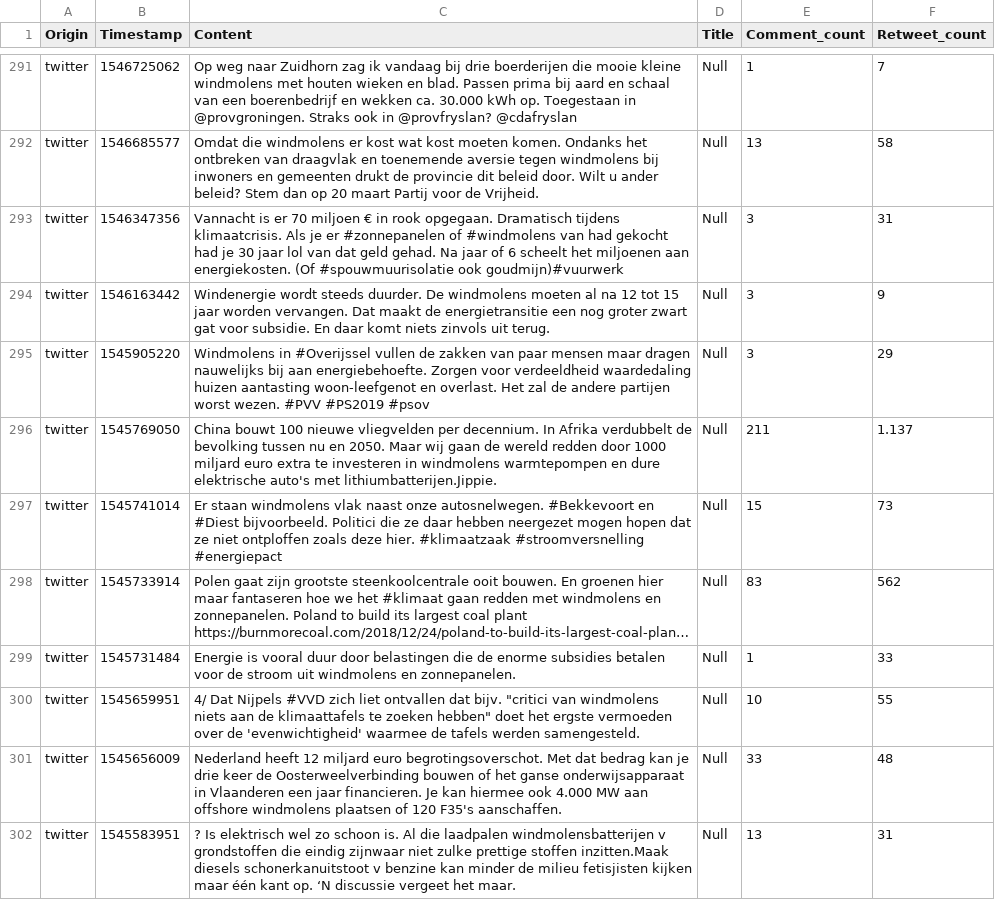
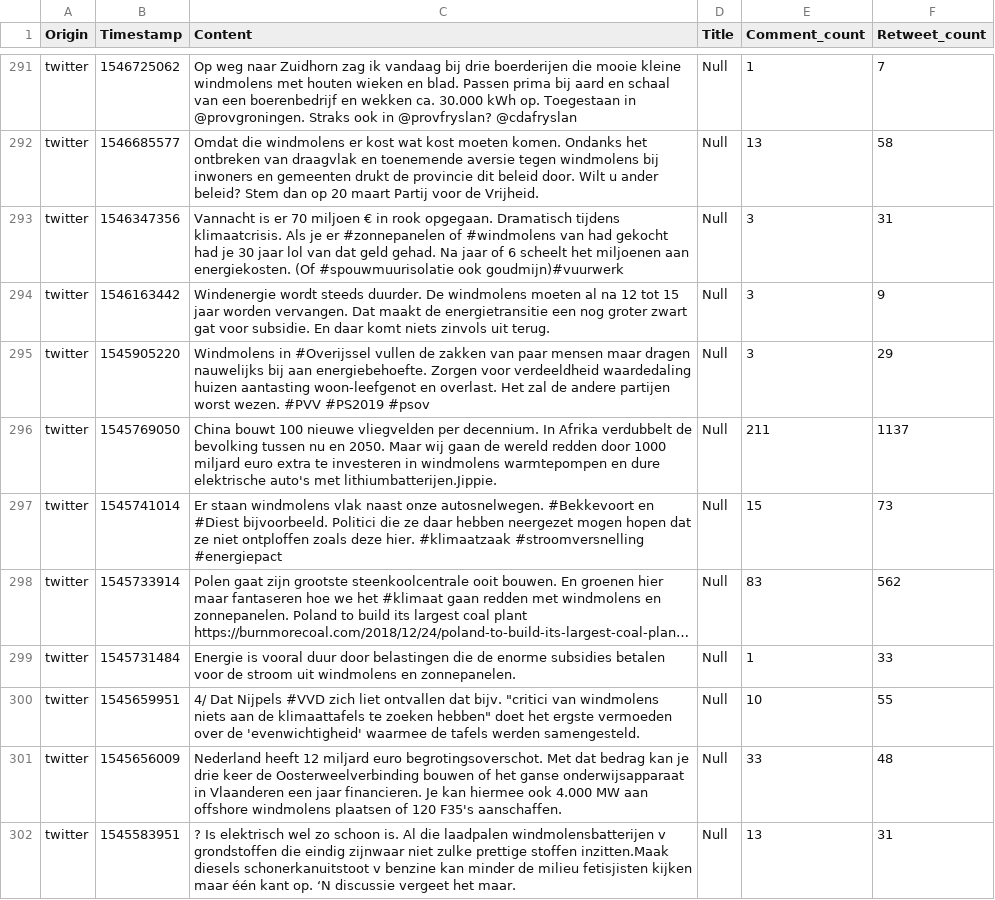
Before and after one commit to Nienkedn/Nieuwsanalyse8, a CSV file: WindmillProject/Data/tweets.csv, drawn as a sheet; only a part is shown, gaps mark what is left out; long unchanged cells end in …; the diff names each change by its address in the sheet, - before the commit and + after, or states it on an @@ line.

```diff
--- a/WindmillProject/Data/tweets.csv
+++ b/WindmillProject/Data/tweets.csv
-F296 (Retweet_count): 1.137
+F296 (Retweet_count): 1137
```
Also changed, not shown: 2 other files.
